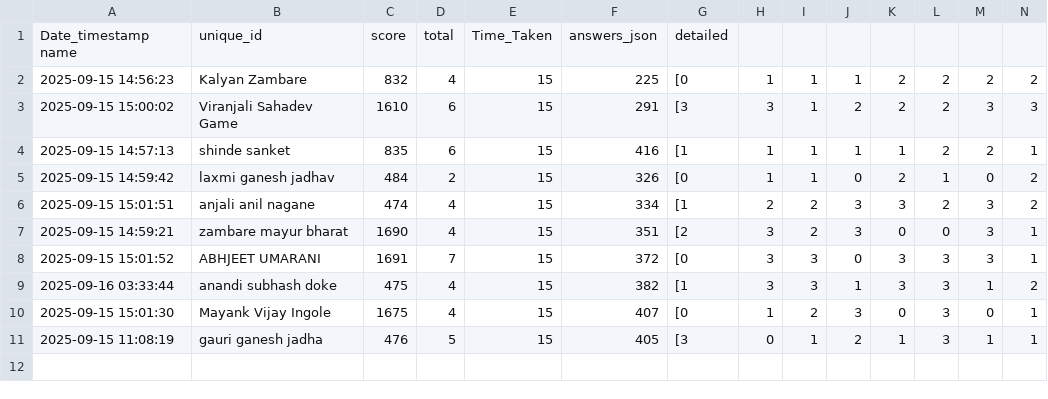
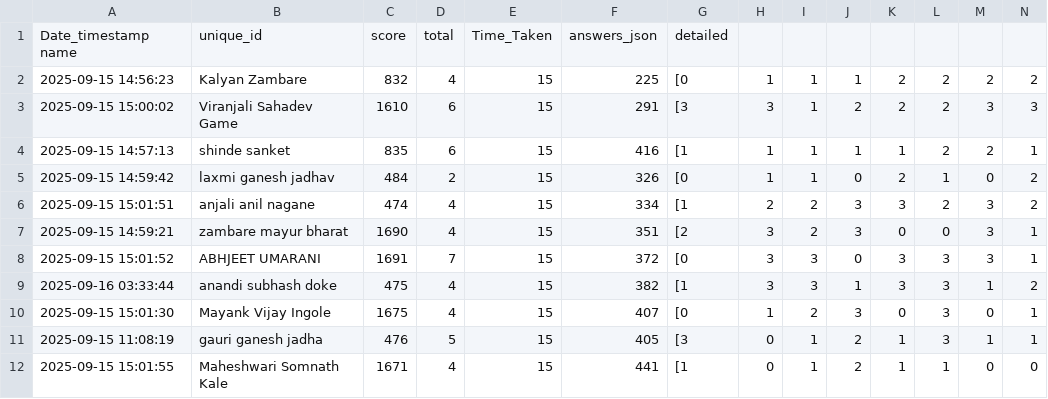
Before and after one commit to molesuraj08/OLYMPUS-RESULT, a CSV file: result.csv, drawn as a sheet; only a part is shown; rows hold the shown columns only; the diff names each change by its address in the sheet, - before the commit and + after, or states it on an @@ line.

Commit message:
Update results for Maheshwari Somnath Kale

```diff
--- a/result.csv
+++ b/result.csv
+row 12: 2025-09-15 15:01:55 | Maheshwari Somnath Kale | 1671 | 4 | 15 | 441 | [1 | 0 | 1 | 2 | 1 | 1 | 0 | 0
```
